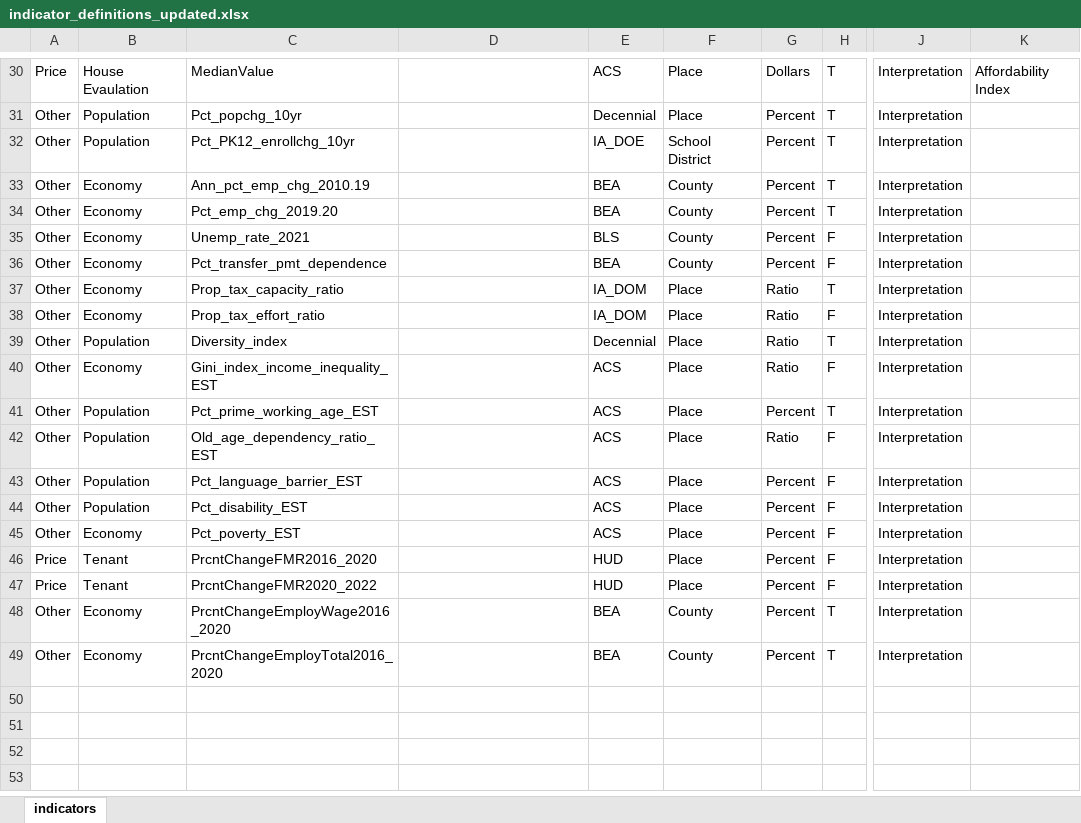
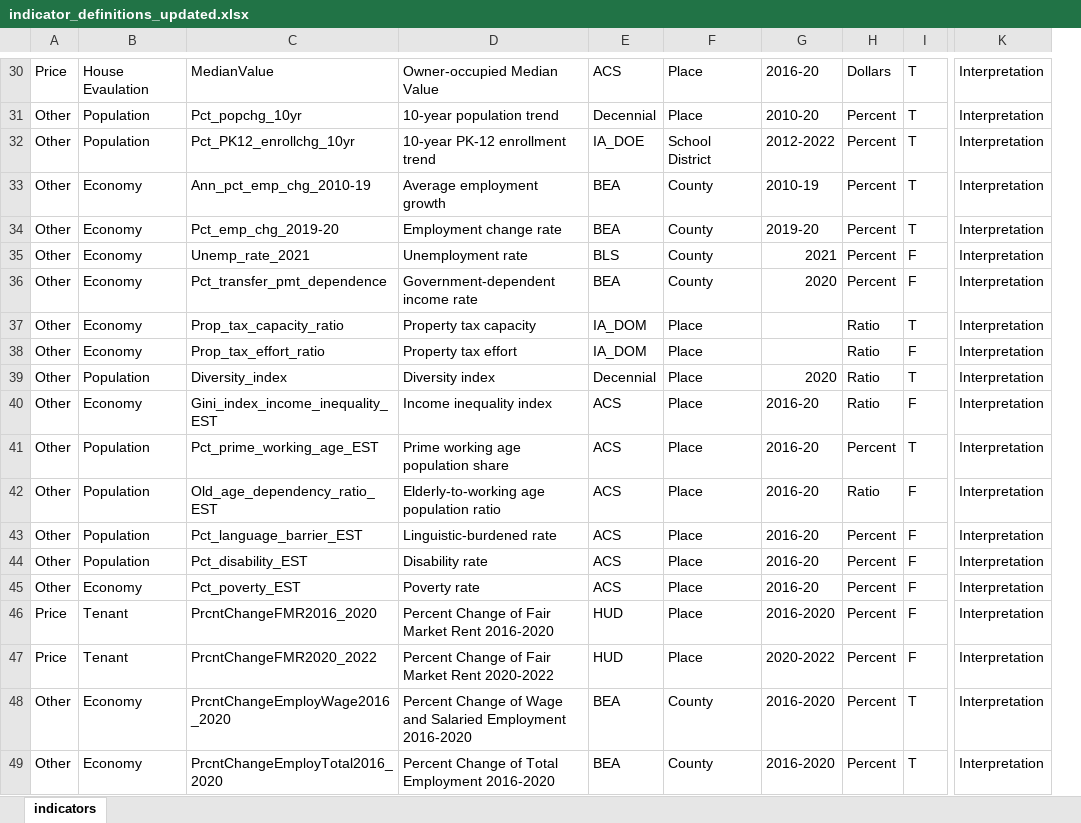
Before and after one commit to DSPG-2022/CED-Housing, an Excel workbook: indicator_definitions_updated.xlsx, sheet indicators, drawn as a sheet; only a part is shown, gaps mark what is left out; values as stored, in another font and other column widths than the file's, no borders; removed rows and columns are numbered as before the commit, all else as after; the diff covers the shown part only; the diff names each change by its address in the sheet, - before the commit and + after, or states it on an @@ line.

```diff
--- a/indicator_definitions_updated.xlsx (sheet indicators)
+++ b/indicator_definitions_updated.xlsx (sheet indicators)
+column G, rows 30-49: 2016-20 | 2010-20 | 2012-2022 | 2010-19 | 2019-20 | 2021 | 2020 |  |  | 2020 | 2016-20 | 2016-20 | 2016-20 | 2016-20 | 2016-20 | 2016-20 | 2016-2020 | 2020-2022 | 2016-2020 | 2016-2020
-column K, row 30: Affordability Index
-D30: (empty)
+D30: Owner-occupied Median Value
-D31: (empty)
+D31: 10-year population trend
-D32: (empty)
+D32: 10-year PK-12 enrollment trend
-C33: Ann_pct_emp_chg_2010.19
+C33: Ann_pct_emp_chg_2010-19
-D33: (empty)
+D33: Average employment growth
-C34: Pct_emp_chg_2019.20
+C34: Pct_emp_chg_2019-20
-D34: (empty)
+D34: Employment change rate
-D35: (empty)
+D35: Unemployment rate
-D36: (empty)
+D36: Government-dependent income rate
-D37: (empty)
+D37: Property tax capacity
-D38: (empty)
+D38: Property tax effort
-D39: (empty)
+D39: Diversity index
-D40: (empty)
+D40: Income inequality index
-D41: (empty)
+D41: Prime working age population share
-D42: (empty)
+D42: Elderly-to-working age population ratio
-D43: (empty)
+D43: Linguistic-burdened rate
-D44: (empty)
+D44: Disability rate
-D45: (empty)
+D45: Poverty rate
-D46: (empty)
+D46: Percent Change of Fair Market Rent 2016-2020
-D47: (empty)
+D47: Percent Change of Fair Market Rent 2020-2022
-D48: (empty)
+D48: Percent Change of Wage and Salaried Employment 2016-2020
-D49: (empty)
+D49: Percent Change of Total Employment 2016-2020
```
Also changed, not shown: 28 edited cells elsewhere in this sheet, Data/AllCountyData/Speedometer/indicator_definitions.xlsx, indicator_definitions.xlsx, 3 other files.
